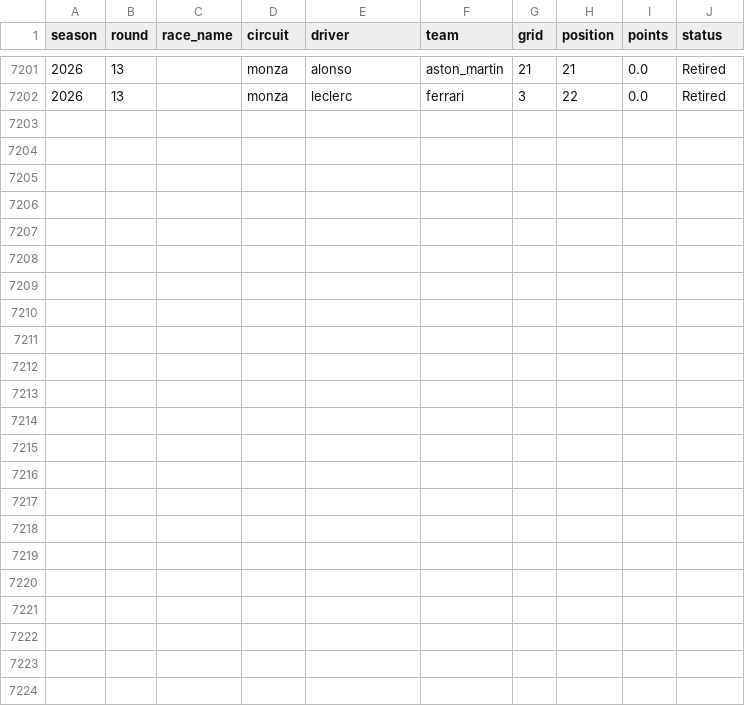
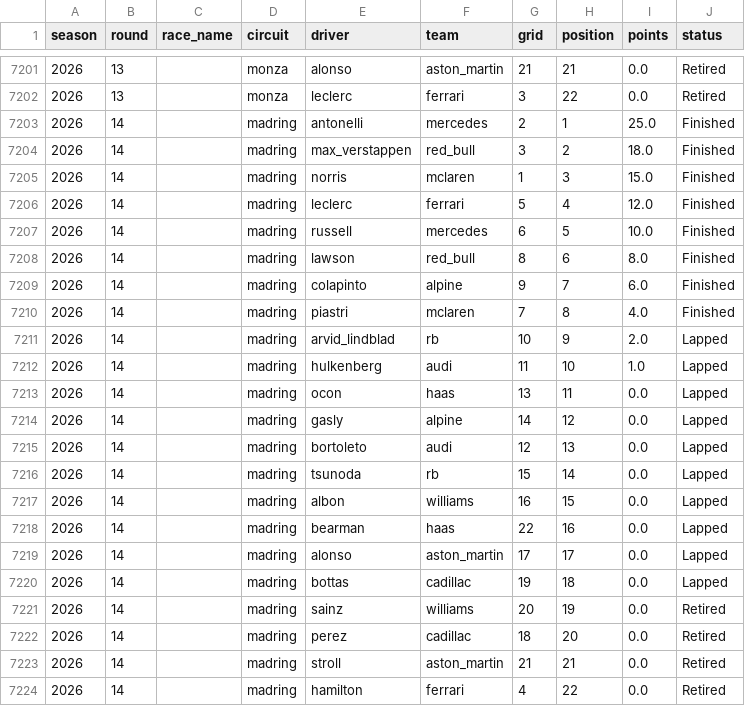
Before and after one commit to mahip16/f1-race-predictor, a CSV file: data/f1_data.csv, drawn as a sheet; only a part is shown, gaps mark what is left out; the diff names each change by its address in the sheet, - before the commit and + after, or states it on an @@ line.

```diff
--- a/data/f1_data.csv
+++ b/data/f1_data.csv
+row 7203: 2026 | 14 |  | madring | antonelli | mercedes | 2 | 1 | 25.0 | Finished
+row 7204: 2026 | 14 |  | madring | max_verstappen | red_bull | 3 | 2 | 18.0 | Finished
+row 7205: 2026 | 14 |  | madring | norris | mclaren | 1 | 3 | 15.0 | Finished
+row 7206: 2026 | 14 |  | madring | leclerc | ferrari | 5 | 4 | 12.0 | Finished
+row 7207: 2026 | 14 |  | madring | russell | mercedes | 6 | 5 | 10.0 | Finished
+row 7208: 2026 | 14 |  | madring | lawson | red_bull | 8 | 6 | 8.0 | Finished
+row 7209: 2026 | 14 |  | madring | colapinto | alpine | 9 | 7 | 6.0 | Finished
+row 7210: 2026 | 14 |  | madring | piastri | mclaren | 7 | 8 | 4.0 | Finished
+row 7211: 2026 | 14 |  | madring | arvid_lindblad | rb | 10 | 9 | 2.0 | Lapped
+row 7212: 2026 | 14 |  | madring | hulkenberg | audi | 11 | 10 | 1.0 | Lapped
+row 7213: 2026 | 14 |  | madring | ocon | haas | 13 | 11 | 0.0 | Lapped
+row 7214: 2026 | 14 |  | madring | gasly | alpine | 14 | 12 | 0.0 | Lapped
+row 7215: 2026 | 14 |  | madring | bortoleto | audi | 12 | 13 | 0.0 | Lapped
+row 7216: 2026 | 14 |  | madring | tsunoda | rb | 15 | 14 | 0.0 | Lapped
+row 7217: 2026 | 14 |  | madring | albon | williams | 16 | 15 | 0.0 | Lapped
+row 7218: 2026 | 14 |  | madring | bearman | haas | 22 | 16 | 0.0 | Lapped
+row 7219: 2026 | 14 |  | madring | alonso | aston_martin | 17 | 17 | 0.0 | Lapped
+row 7220: 2026 | 14 |  | madring | bottas | cadillac | 19 | 18 | 0.0 | Lapped
+row 7221: 2026 | 14 |  | madring | sainz | williams | 20 | 19 | 0.0 | Retired
+row 7222: 2026 | 14 |  | madring | perez | cadillac | 18 | 20 | 0.0 | Retired
+row 7223: 2026 | 14 |  | madring | stroll | aston_martin | 21 | 21 | 0.0 | Retired
+row 7224: 2026 | 14 |  | madring | hamilton | ferrari | 4 | 22 | 0.0 | Retired
```
Also changed, not shown: data/f1_features.csv, 1 other file.
